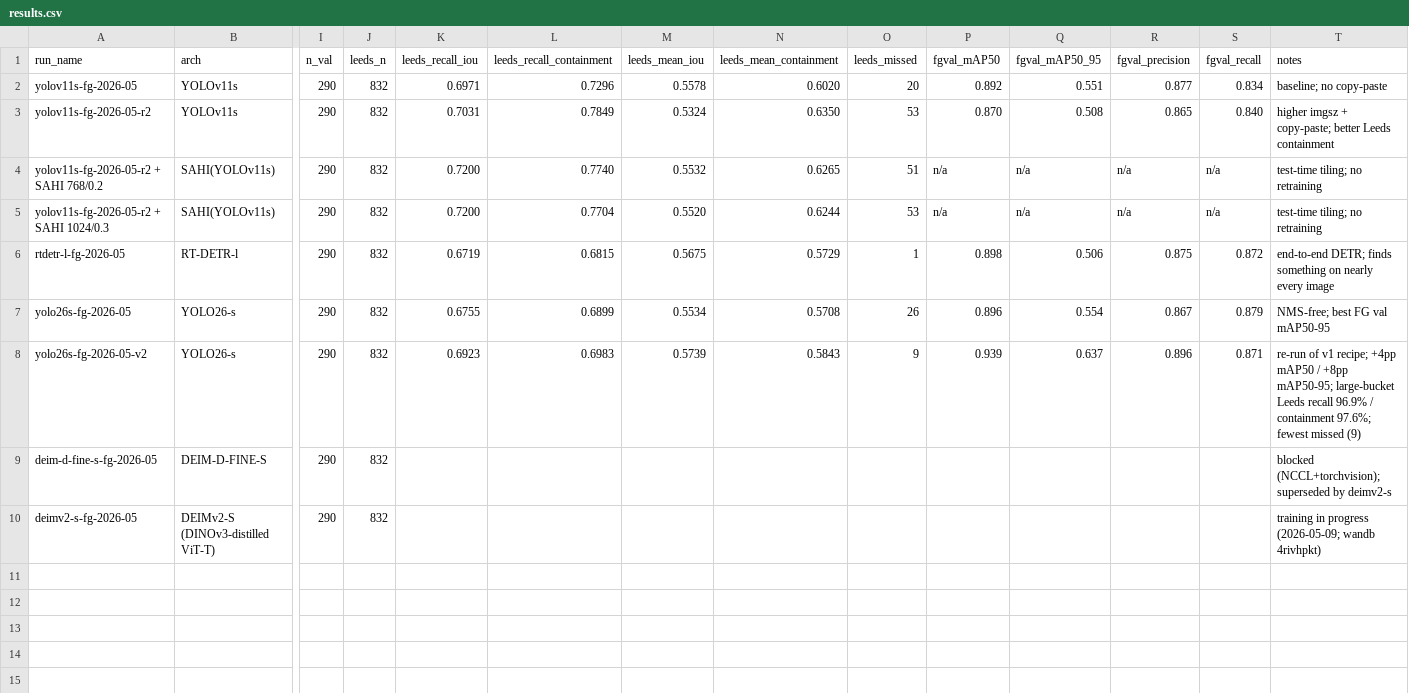
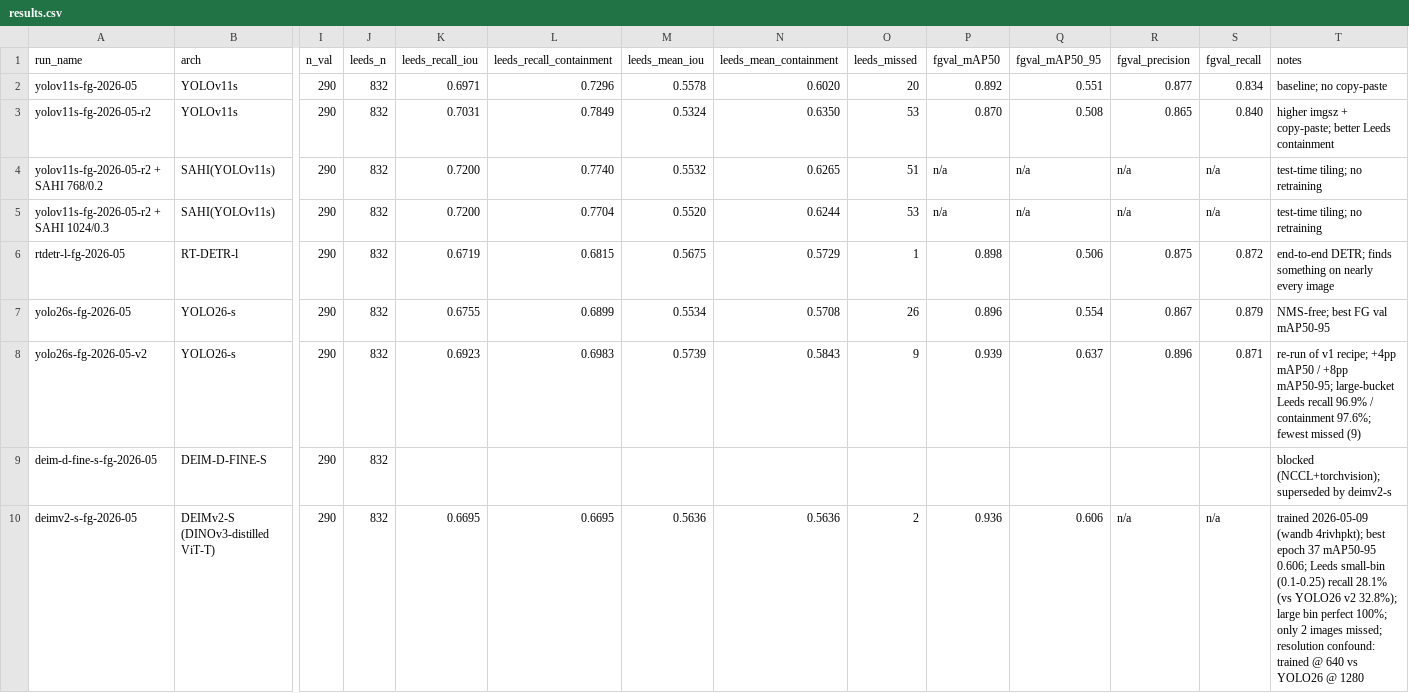
Before and after one commit to RolnickLab/ami-ml, a CSV file: research/leps_localizer/results.csv, drawn as a sheet; only a part is shown, gaps mark what is left out; the diff names each change by its address in the sheet, - before the commit and + after, or states it on an @@ line.

```diff
--- a/research/leps_localizer/results.csv
+++ b/research/leps_localizer/results.csv
-K10 (leeds_recall_iou): (empty)
+K10 (leeds_recall_iou): 0.6695
-L10 (leeds_recall_containment): (empty)
+L10 (leeds_recall_containment): 0.6695
-M10 (leeds_mean_iou): (empty)
+M10 (leeds_mean_iou): 0.5636
-N10 (leeds_mean_containment): (empty)
+N10 (leeds_mean_containment): 0.5636
-O10 (leeds_missed): (empty)
+O10 (leeds_missed): 2
-P10 (fgval_mAP50): (empty)
+P10 (fgval_mAP50): 0.936
-Q10 (fgval_mAP50_95): (empty)
+Q10 (fgval_mAP50_95): 0.606
-R10 (fgval_precision): (empty)
+R10 (fgval_precision): n/a
-S10 (fgval_recall): (empty)
+S10 (fgval_recall): n/a
-T10 (notes): training in progress (2026-05-09; wandb 4rivhpkt)
+T10 (notes): trained 2026-05-09 (wandb 4rivhpkt); best epoch 37 mAP50-95 0.606; Leeds small-bin (0.1-0.25) recall 28.1% (vs YOLO26 v2 32.8%); large bin perfect 100%; only 2 images missed; resolution confound: trained @ 640 vs YOLO26 @ 1280
```
Also changed, not shown: 3 other files.
